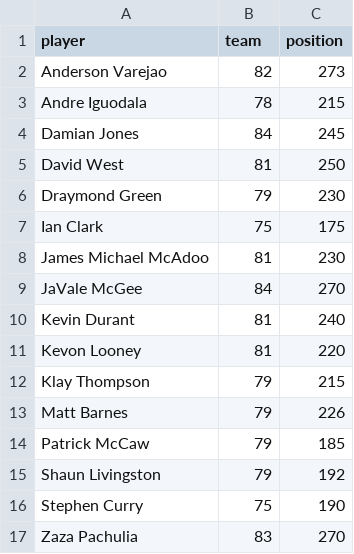
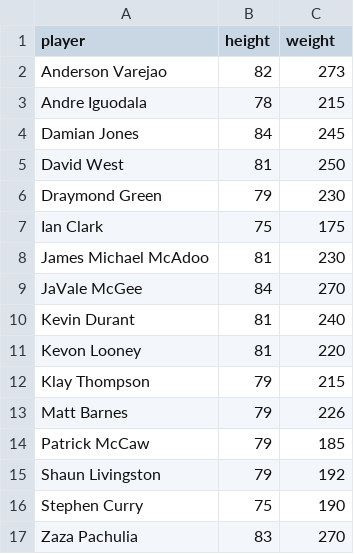
Before and after one commit to youngalice/demo, a CSV file: data/gsw-height-weight.csv, drawn as a sheet.

Commit message:
data: correct column names

```diff
--- a/data/gsw-height-weight.csv
+++ b/data/gsw-height-weight.csv
@@ -1,2 +1,2 @@
-"player","team","position"
+"player","height","weight"
 "Anderson Varejao",82,273
```
